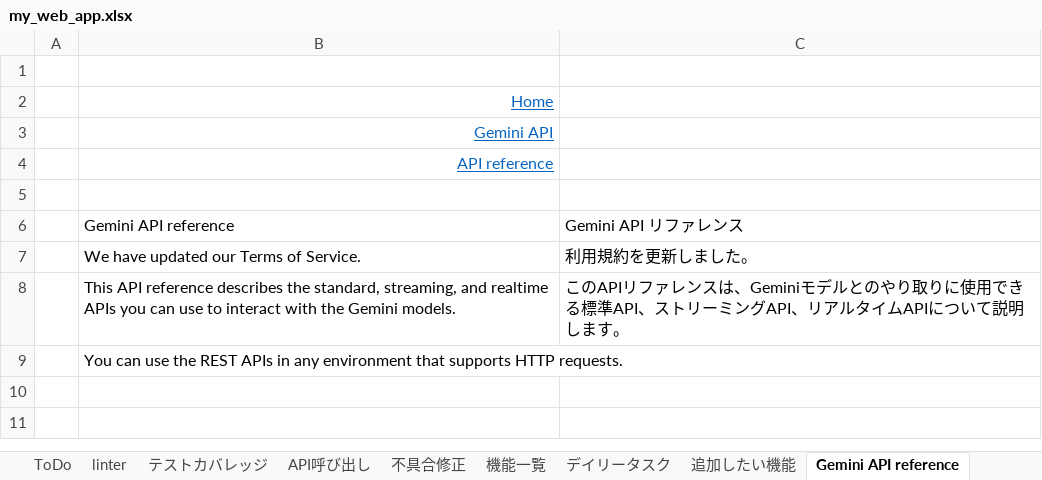
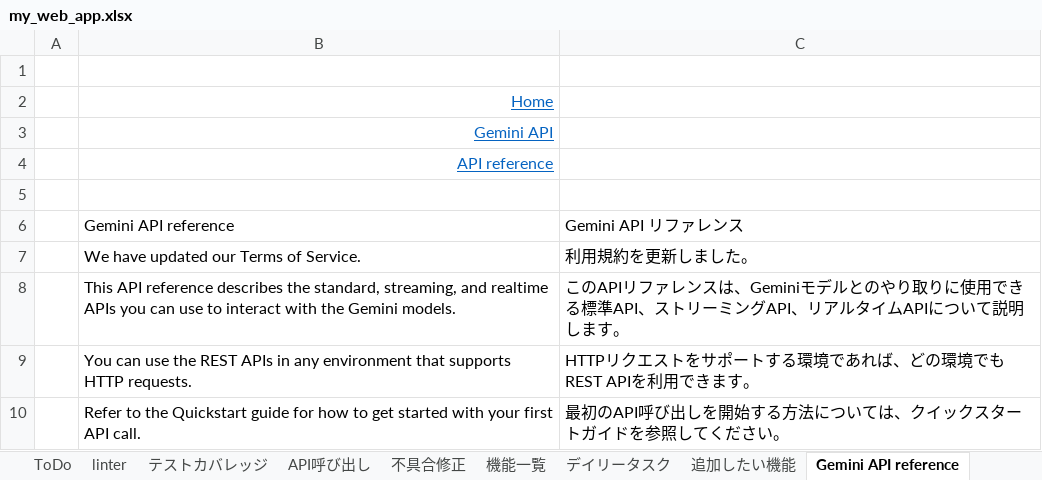
Before and after one commit to kanta13jp1/my_web_app, an Excel workbook: my_web_app.xlsx, sheet Gemini API reference, drawn as a sheet; values as stored, in another font and other column widths than the file's, no borders; the diff names each change by its address in the sheet, - before the commit and + after, or states it on an @@ line.

Commit message:
refactor: add Gemini API reference module with quiz and official documentation links

```diff
--- a/my_web_app.xlsx (sheet Gemini API reference)
+++ b/my_web_app.xlsx (sheet Gemini API reference)
-C9: (empty)
+C9: HTTPリクエストをサポートする環境であれば、どの環境でもREST APIを利用できます。
+row 10:  | Refer to the Quickstart guide for how to get started with your first API call. | 最初のAPI呼び出しを開始する方法については、クイックスタートガイドを参照してください。
```
Also changed, not shown: 1 other file.
